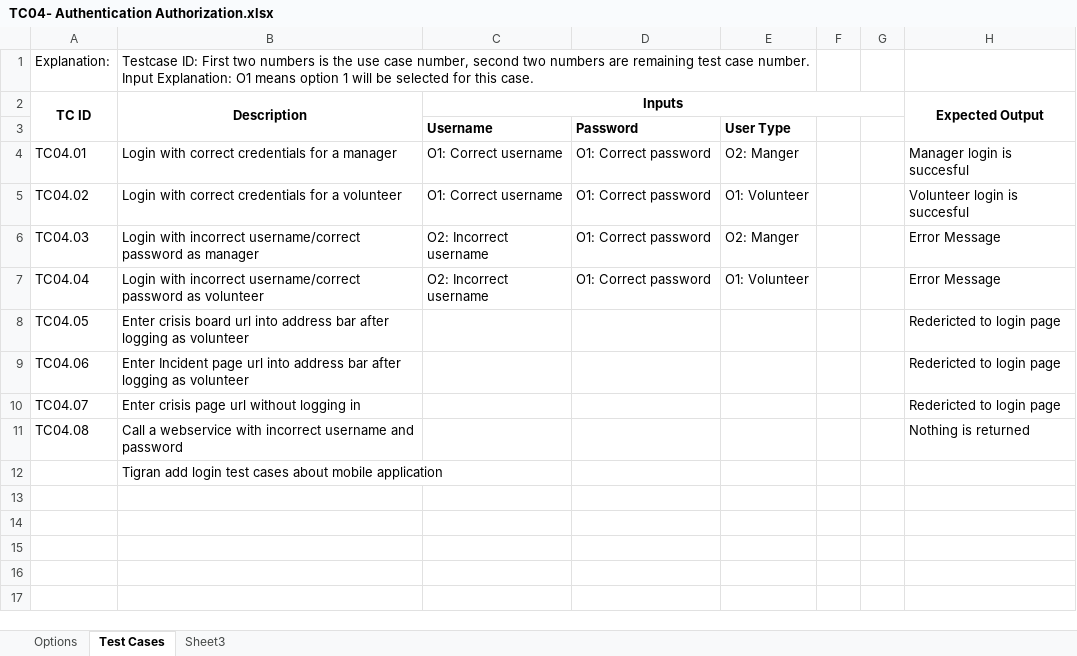
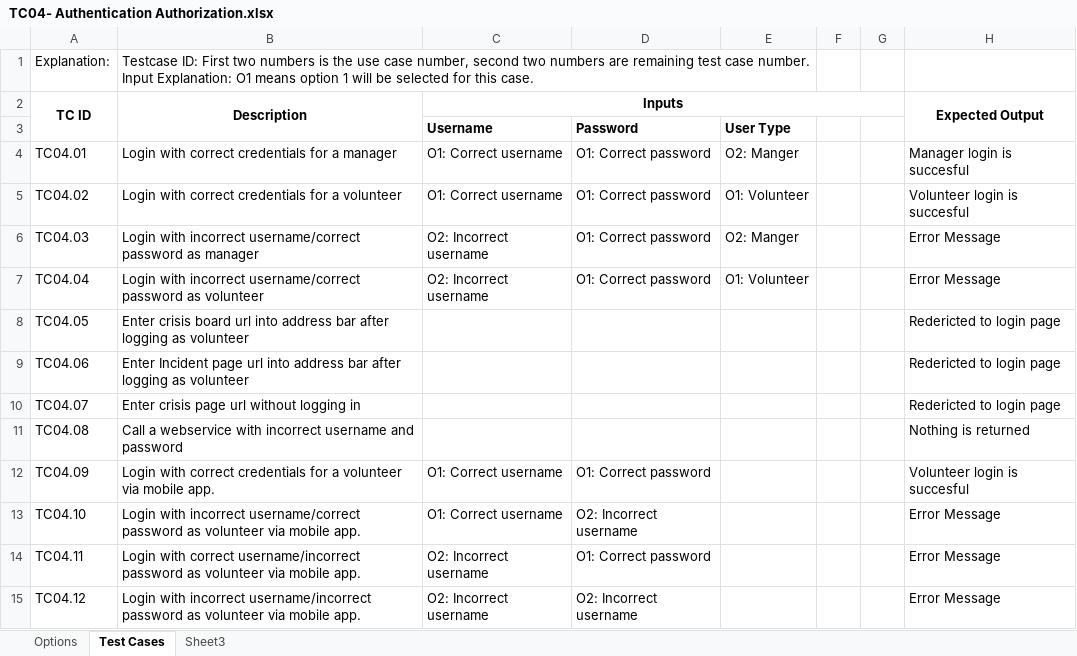
Before and after one commit to soomro/vms_technicalchallenge, an Excel workbook: DOCS/Test Cases/TC04- Authentication Authorization.xlsx, sheet Test Cases, drawn as a sheet; values as stored, in another font and other column widths than the file's, no borders; removed rows and columns are numbered as before the commit, all else as after; the diff names each change by its address in the sheet, - before the commit and + after, or states it on an @@ line.

```diff
--- a/DOCS/Test Cases/TC04- Authentication Authorization.xlsx (sheet Test Cases)
+++ b/DOCS/Test Cases/TC04- Authentication Authorization.xlsx (sheet Test Cases)
-row 12:  | Tigran add login test cases about mobile application
+row 12: TC04.09 | Login with correct credentials for a volunteer via mobile app. | O1: Correct username | O1: Correct password |  |  |  | Volunteer login is succesful
+row 13: TC04.10 | Login with incorrect username/correct password as volunteer via mobile app. | O1: Correct username | O2: Incorrect username |  |  |  | Error Message
+row 14: TC04.11 | Login with correct username/incorrect password as volunteer via mobile app. | O2: Incorrect username | O1: Correct password |  |  |  | Error Message
+row 15: TC04.12 | Login with incorrect username/incorrect password as volunteer via mobile app. | O2: Incorrect username | O2: Incorrect username |  |  |  | Error Message
```
Also changed, not shown: DOCS/Test Cases/TC03- Request.xlsx, DOCS/Test Cases/TC08- Progress Report .xlsx, 1 other file.
